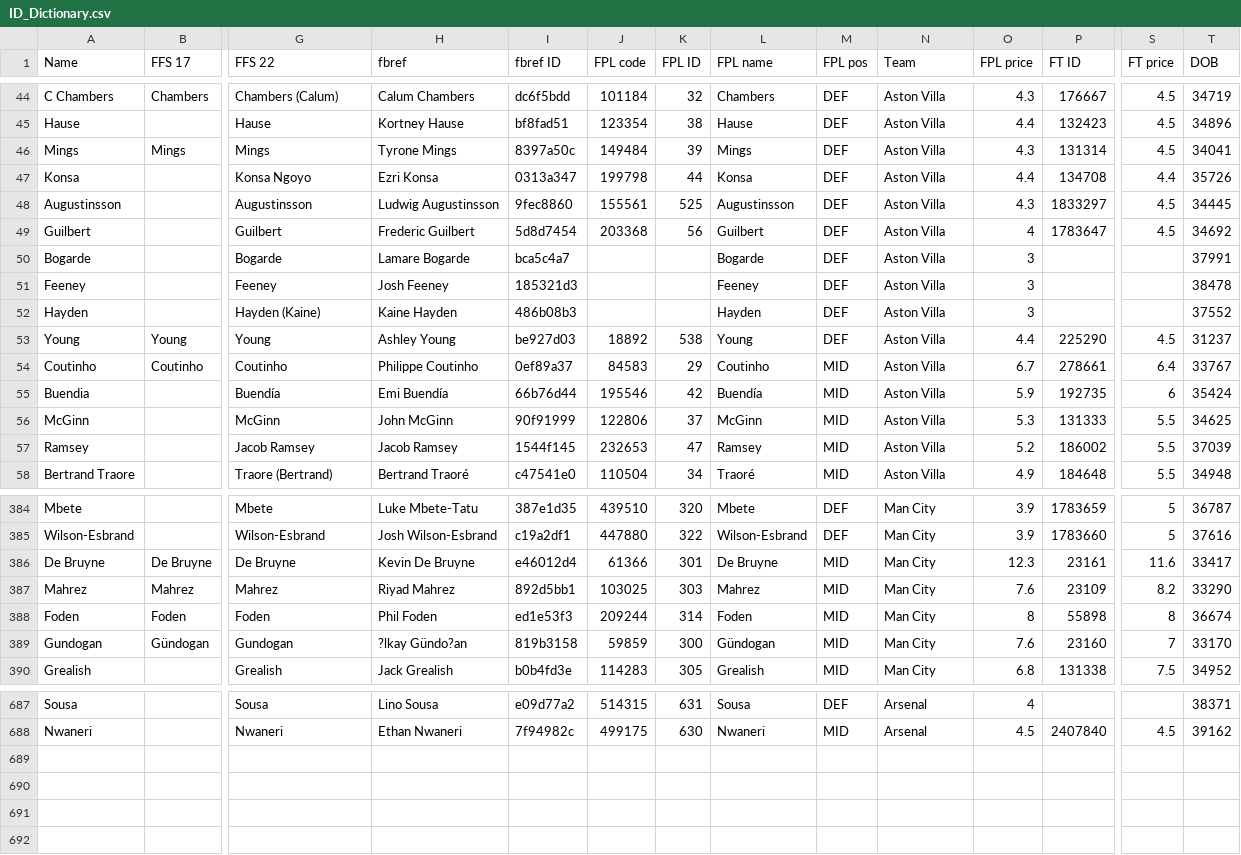
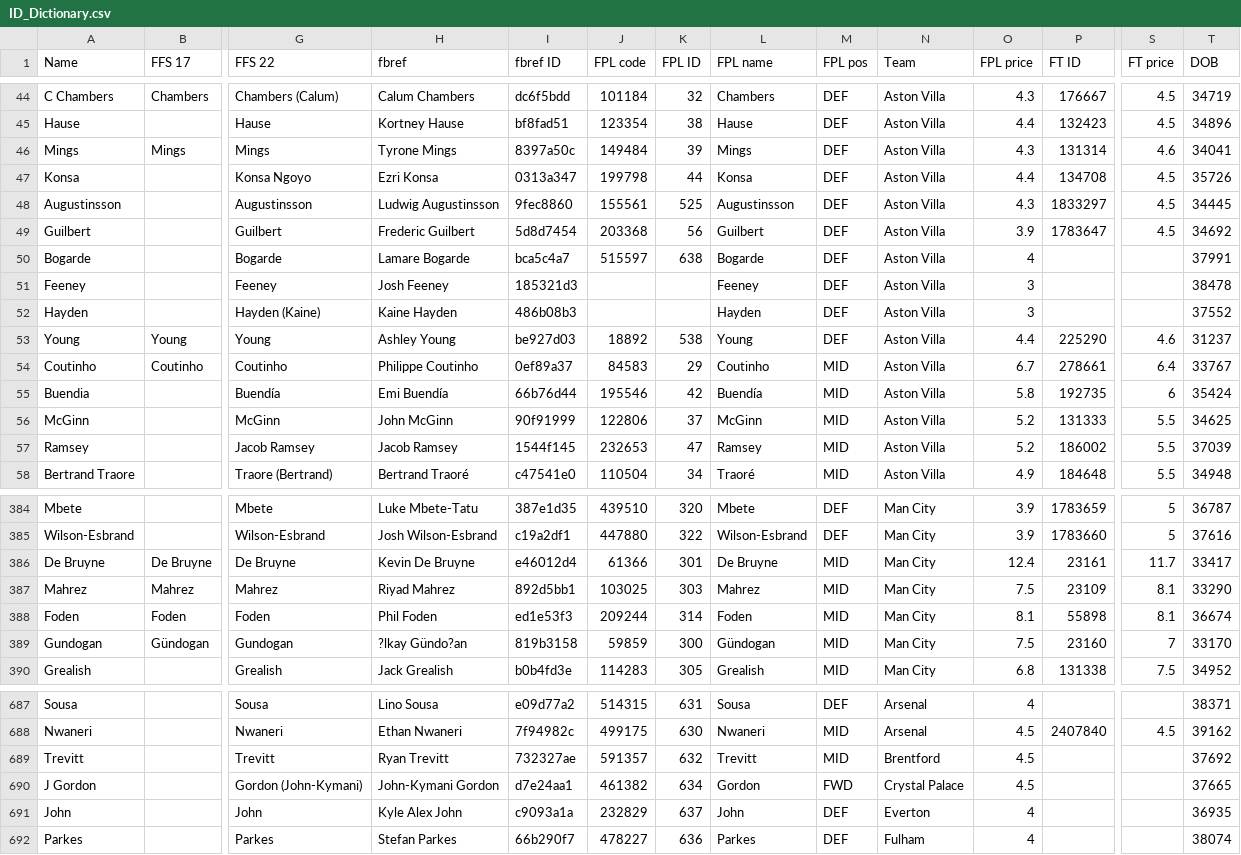
Before and after one commit to theFPLkiwi/theFPLkiwi, a CSV file: ID_Dictionary.csv, drawn as a sheet; only a part is shown, gaps mark what is left out; rows hold the shown columns only; the diff covers the shown part only; the diff names each change by its address in the sheet, - before the commit and + after, or states it on an @@ line.

```diff
--- a/ID_Dictionary.csv
+++ b/ID_Dictionary.csv
-S46 (FT price): 4.5
+S46 (FT price): 4.6
-S47 (FT price): 4.4
+S47 (FT price): 4.5
-O49 (FPL price): 4
+O49 (FPL price): 3.9
-J50 (FPL code): (empty)
+J50 (FPL code): 515597
-K50 (FPL ID): (empty)
+K50 (FPL ID): 638
-O50 (FPL price): 3
+O50 (FPL price): 4
-S53 (FT price): 4.5
+S53 (FT price): 4.6
-O55 (FPL price): 5.9
+O55 (FPL price): 5.8
-O56 (FPL price): 5.3
+O56 (FPL price): 5.2
-O386 (FPL price): 12.3
+O386 (FPL price): 12.4
-S386 (FT price): 11.6
+S386 (FT price): 11.7
-O387 (FPL price): 7.6
+O387 (FPL price): 7.5
-S387 (FT price): 8.2
+S387 (FT price): 8.1
-O388 (FPL price): 8
+O388 (FPL price): 8.1
-S388 (FT price): 8
+S388 (FT price): 8.1
-O389 (FPL price): 7.6
+O389 (FPL price): 7.5
+row 689: Trevitt |  | Trevitt | Ryan Trevitt | 732327ae | 591357 | 632 | Trevitt | MID | Brentford | 4.5 |  |  | 37692
+row 690: J Gordon |  | Gordon (John-Kymani) | John-Kymani Gordon | d7e24aa1 | 461382 | 634 | Gordon | FWD | Crystal Palace | 4.5 |  |  | 37665
+row 691: John |  | John | Kyle Alex John | c9093a1a | 232829 | 637 | John | DEF | Everton | 4 |  |  | 36935
+row 692: Parkes |  | Parkes | Stefan Parkes | 66b290f7 | 478227 | 636 | Parkes | DEF | Fulham | 4 |  |  | 38074
```
Also changed, not shown: 115 edited cells elsewhere in this file, 2022_IDs.csv, 2 other files.
